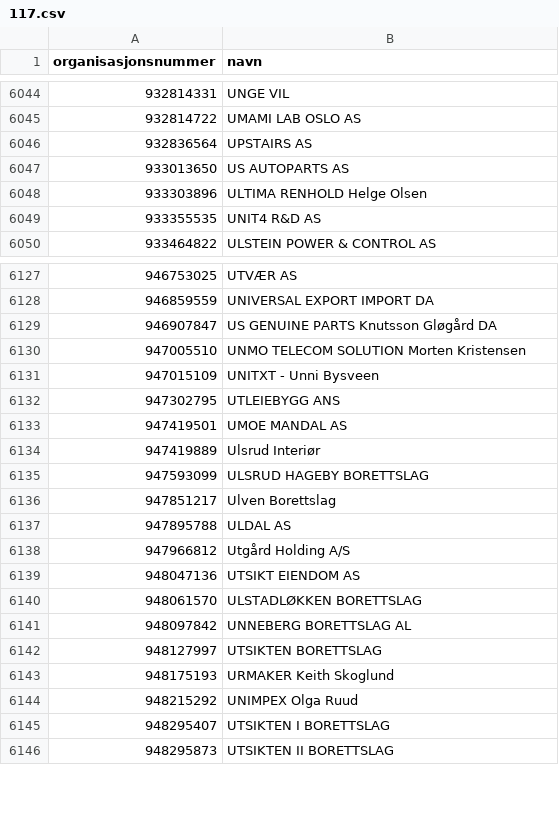
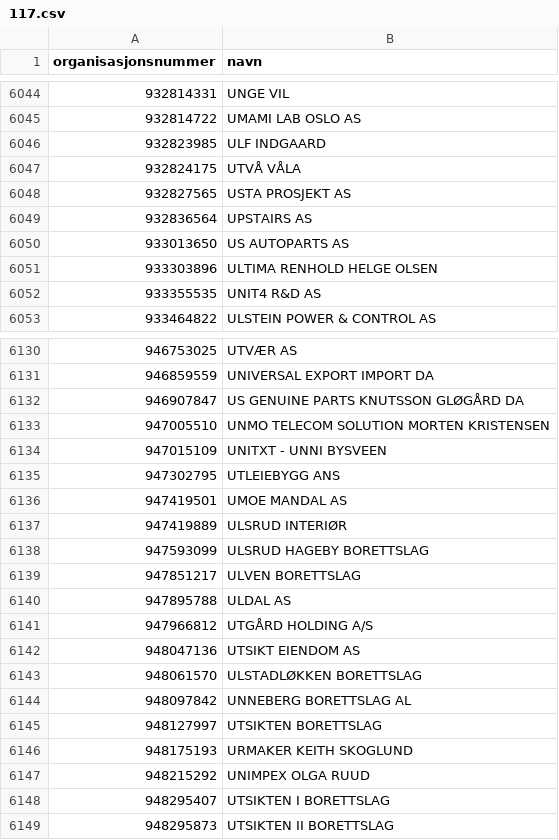
Before and after one commit to FFaanes/bedriftsoppslag, a CSV file: OrgOppslag/data/117.csv, drawn as a sheet; only a part is shown, gaps mark what is left out; the diff covers the shown part only.

```diff
--- a/OrgOppslag/data/117.csv
+++ b/OrgOppslag/data/117.csv
@@ -6045,5 +6045,8 @@ organisasjonsnummer,navn
 932814722,UMAMI LAB OSLO AS
+932823985,ULF INDGAARD
+932824175,UTVÅ VÅLA
+932827565,USTA PROSJEKT AS
 932836564,UPSTAIRS AS
 933013650,US AUTOPARTS AS
-933303896,ULTIMA RENHOLD Helge Olsen
+933303896,ULTIMA RENHOLD HELGE OLSEN
 933355535,UNIT4 R&D AS
@@ -6128,12 +6131,12 @@ organisasjonsnummer,navn
 946859559,UNIVERSAL EXPORT IMPORT DA
-946907847,US GENUINE PARTS Knutsson Gløgård DA
-947005510,UNMO TELECOM SOLUTION Morten Kristensen
-947015109,UNITXT - Unni Bysveen
+946907847,US GENUINE PARTS KNUTSSON GLØGÅRD DA
+947005510,UNMO TELECOM SOLUTION MORTEN KRISTENSEN
+947015109,UNITXT - UNNI BYSVEEN
 947302795,UTLEIEBYGG ANS
 947419501,UMOE MANDAL AS
-947419889,Ulsrud Interiør
+947419889,ULSRUD INTERIØR
 947593099,ULSRUD HAGEBY BORETTSLAG
-947851217,Ulven Borettslag
+947851217,ULVEN BORETTSLAG
 947895788,ULDAL AS
-947966812,Utgård Holding A/S
+947966812,UTGÅRD HOLDING A/S
 948047136,UTSIKT EIENDOM AS
@@ -6142,4 +6145,4 @@ organisasjonsnummer,navn
 948127997,UTSIKTEN BORETTSLAG
-948175193,URMAKER Keith Skoglund
-948215292,UNIMPEX Olga Ruud
+948175193,URMAKER KEITH SKOGLUND
+948215292,UNIMPEX OLGA RUUD
 948295407,UTSIKTEN I BORETTSLAG
```
Also changed, not shown: 2 added rows, 1 removed row and 173 edited cells elsewhere in this file, OrgOppslag/data/100.csv, OrgOppslag/data/105.csv, 41 other files.
